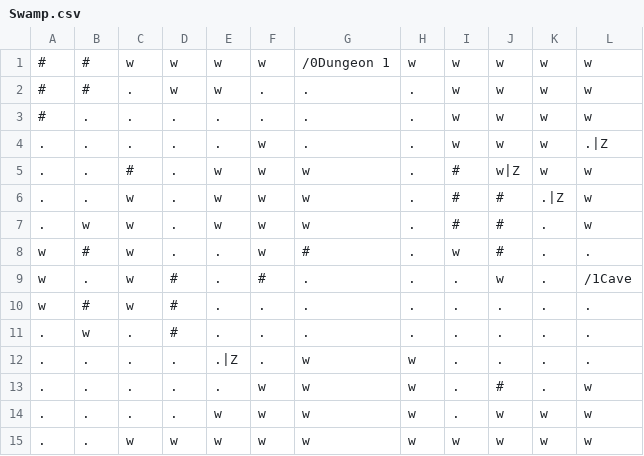
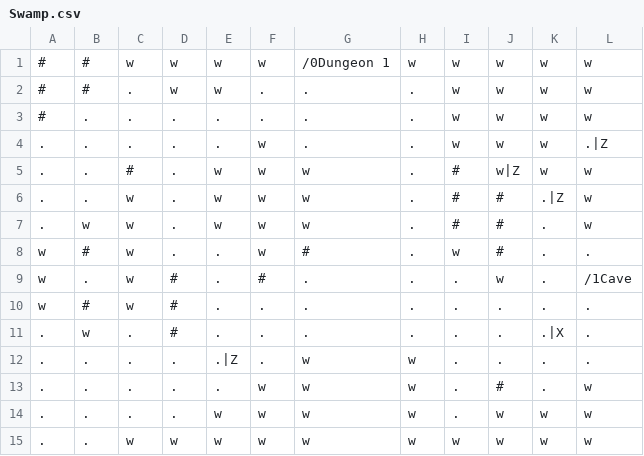
Before and after one commit to RawToast/bouken, a CSV file: public/world/Swamp.csv, drawn as a sheet.

```diff
--- a/public/world/Swamp.csv
+++ b/public/world/Swamp.csv
@@ -10,3 +10,3 @@ w,.,w,#,.,#,.,.,.,w,.,/1Cave
 w,#,w,#,.,.,.,.,.,.,.,.
-.,w,.,#,.,.,.,.,.,.,.,.
+.,w,.,#,.,.,.,.,.,.,.|X,.
 .,.,.,.,.|Z,.,w,w,.,.,.,.
```
Also changed, not shown: public/world/Dungeon 5.csv, 5 other files.
